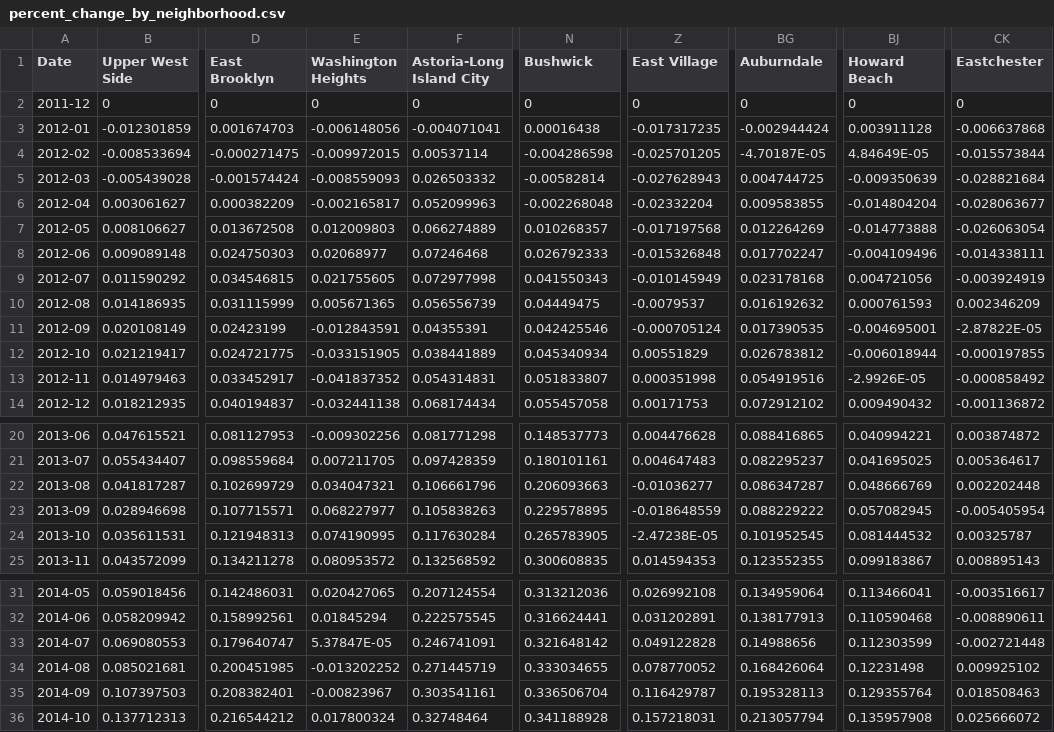
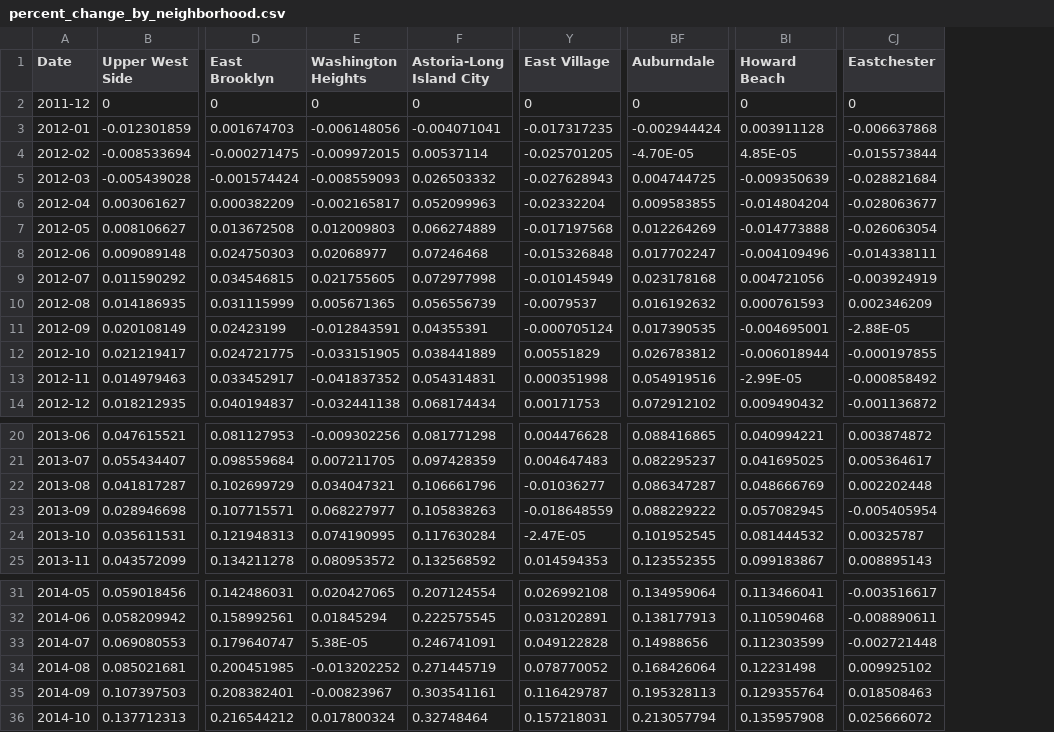
Before and after one commit to mkane12/CS171_Final_Project, a CSV file: data/neighborhood-lines/percent_change_by_neighborhood.csv, drawn as a sheet; only a part is shown, gaps mark what is left out; removed rows and columns are numbered as before the commit, all else as after; the diff names each change by its address in the sheet, - before the commit and + after, or states it on an @@ line.

```diff
--- a/data/neighborhood-lines/percent_change_by_neighborhood.csv
+++ b/data/neighborhood-lines/percent_change_by_neighborhood.csv
-column N (Bushwick), rows 2-14: 0 | 0.00016438 | -0.004286598 | -0.00582814 | -0.002268048 | 0.010268357 | 0.026792333 | 0.041550343 | 0.04449475 | 0.042425546 | 0.045340934 | 0.051833807 | 0.055457058; rows 20-25: 0.148537773 | 0.180101161 | 0.206093663 | 0.229578895 | 0.265783905 | 0.300608835; rows 31-36: 0.313212036 | 0.316624441 | 0.321648142 | 0.333034655 | 0.336506704 | 0.341188928
-BF4 (Auburndale): -4.70187E-05
+BF4 (Auburndale): -4.70E-05
-BI4 (Howard Beach): 4.84649E-05
+BI4 (Howard Beach): 4.85E-05
-CJ11 (Eastchester): -2.87822E-05
+CJ11 (Eastchester): -2.88E-05
-BI13 (Howard Beach): -2.9926E-05
+BI13 (Howard Beach): -2.99E-05
-Y24 (East Village): -2.47238E-05
+Y24 (East Village): -2.47E-05
-E33 (Washington Heights): 5.37847E-05
+E33 (Washington Heights): 5.38E-05
```
Also changed, not shown: data/neighborhood-lines/neighborhood_info.csv, 4 other files.
